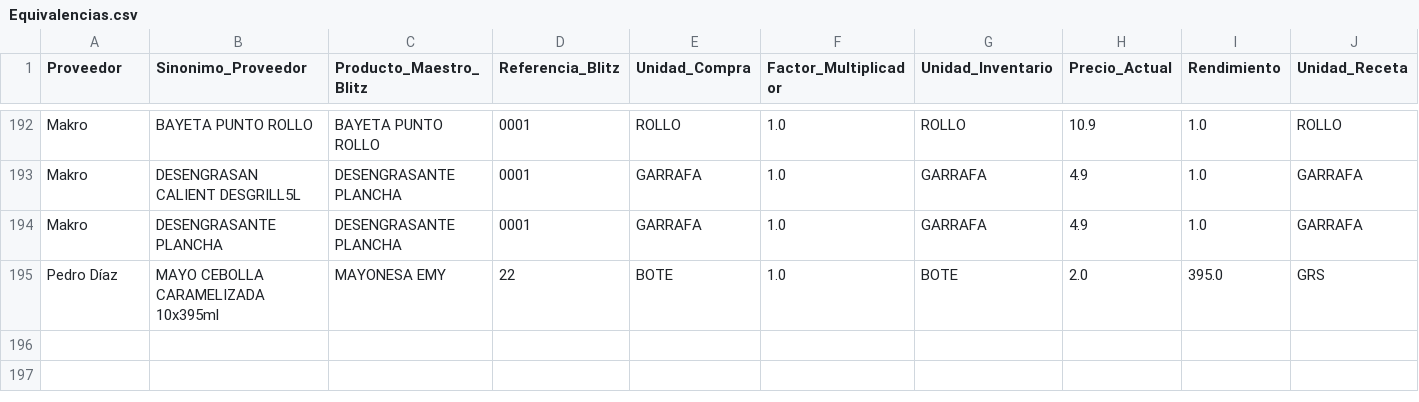
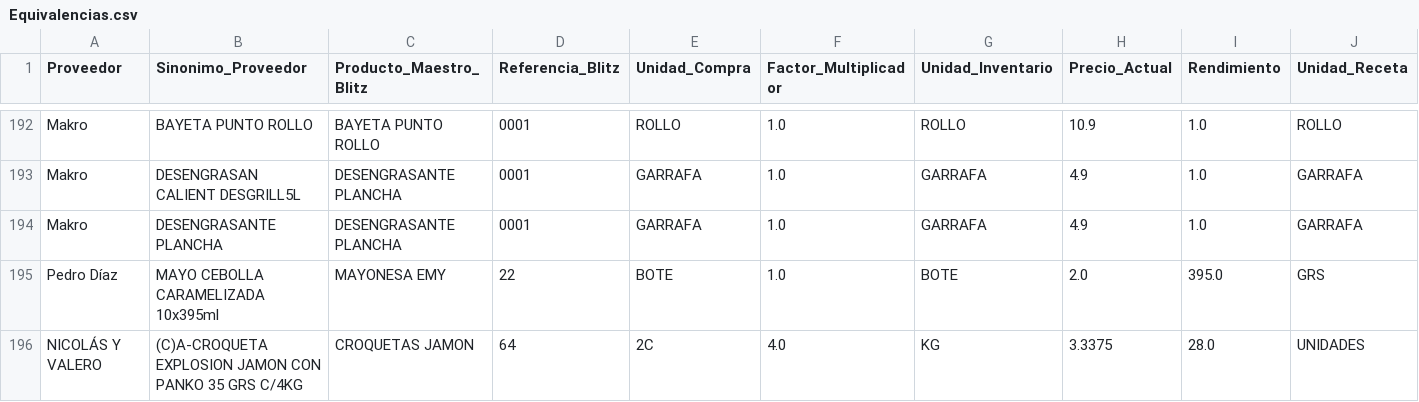
Before and after one commit to salvaandreo-lab/blitz-stock, a CSV file: Equivalencias.csv, drawn as a sheet; only a part is shown, gaps mark what is left out.

Commit message:
Nueva equivalencia: (C)A-CROQUETA EXPLOSION JAMON CON PANKO 35 GRS C/4KG -> CROQUETAS JAMON

```diff
--- a/Equivalencias.csv
+++ b/Equivalencias.csv
@@ -195 +195,2 @@ Makro,DESENGRASANTE PLANCHA,DESENGRASANTE PLANCHA,0001,GARRAFA,1.0,GARRAFA,4.9,1
 Pedro Díaz,MAYO CEBOLLA CARAMELIZADA 10x395ml,MAYONESA EMY,22,BOTE,1.0,BOTE,2.0,395.0,GRS
+NICOLÁS Y VALERO,(C)A-CROQUETA EXPLOSION JAMON CON PANKO 35 GRS C/4KG,CROQUETAS JAMON,64,2C,4.0,KG,3.3375,28.0,UNIDADES
```
